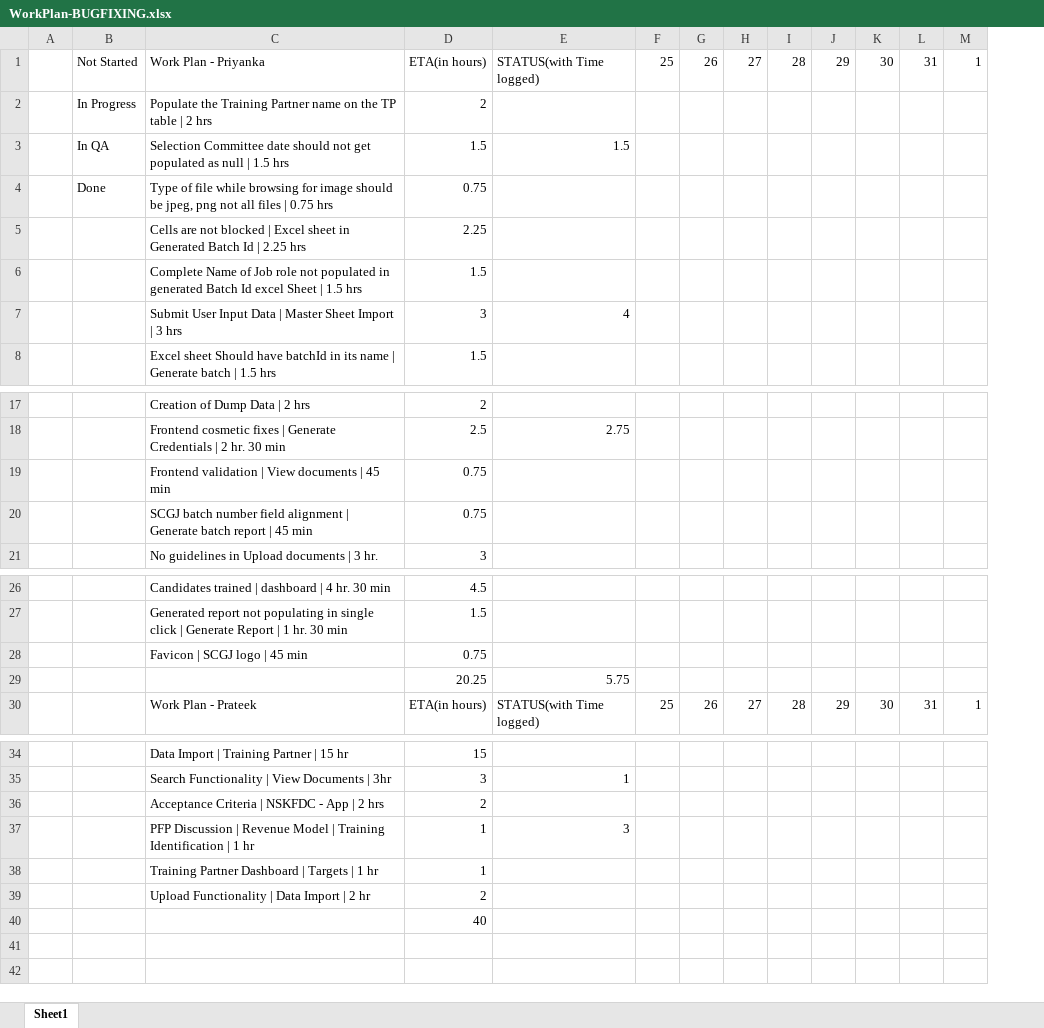
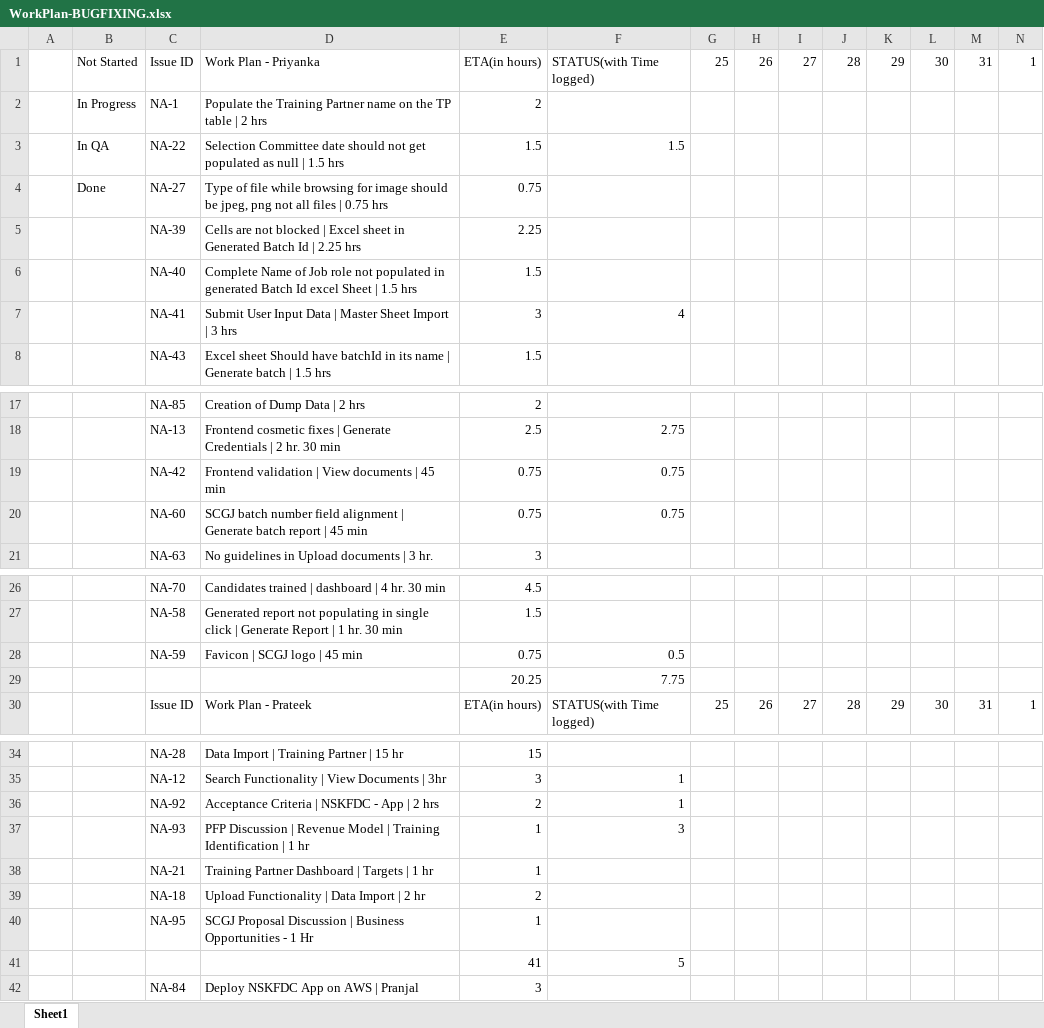
Before and after one commit to sarthakbhutani/NSKFDC-App, an Excel workbook: Requirements/WorkPlan-BUGFIXING.xlsx, sheet Sheet1, drawn as a sheet; only a part is shown, gaps mark what is left out; values as stored, in another font and other column widths than the file's, no cell formats; removed rows and columns are numbered as before the commit, all else as after; rows hold the shown columns only; the diff names each change by its address in the sheet, - before the commit and + after, or states it on an @@ line.

Commit message:
Author        : Priyanka Chaudhary Description   : Updated Gantt Chart File Updated  : WorkPlan-BUGFIXING.xlsx

```diff
--- a/Requirements/WorkPlan-BUGFIXING.xlsx (sheet Sheet1)
+++ b/Requirements/WorkPlan-BUGFIXING.xlsx (sheet Sheet1)
+column C, rows 1-8: Issue ID | NA-1 | NA-22 | NA-27 | NA-39 | NA-40 | NA-41 | NA-43; rows 17-21: NA-85 | NA-13 | NA-42 | NA-60 | NA-63; rows 26-30: NA-70 | NA-58 | NA-59 |  | Issue ID; rows 34-39: NA-28 | NA-12 | NA-92 | NA-93 | NA-21 | NA-18
-F19:F20: (empty)
+F19:F20: 0.75
-F28: (empty)
+F28: 0.5
-F29: 5.75
+F29: 7.75
-F36: (empty)
+F36: 1
-row 40:  |  |  | 40
+row 40:  |  | NA-95 | SCGJ Proposal Discussion | Business Opportunities - 1 Hr | 1
+row 41:  |  |  |  | 41 | 5
+row 42:  |  | NA-84 | Deploy NSKFDC App on AWS | Pranjal | 3
```
Also changed, not shown: cell formats, formulas that keep their value.
